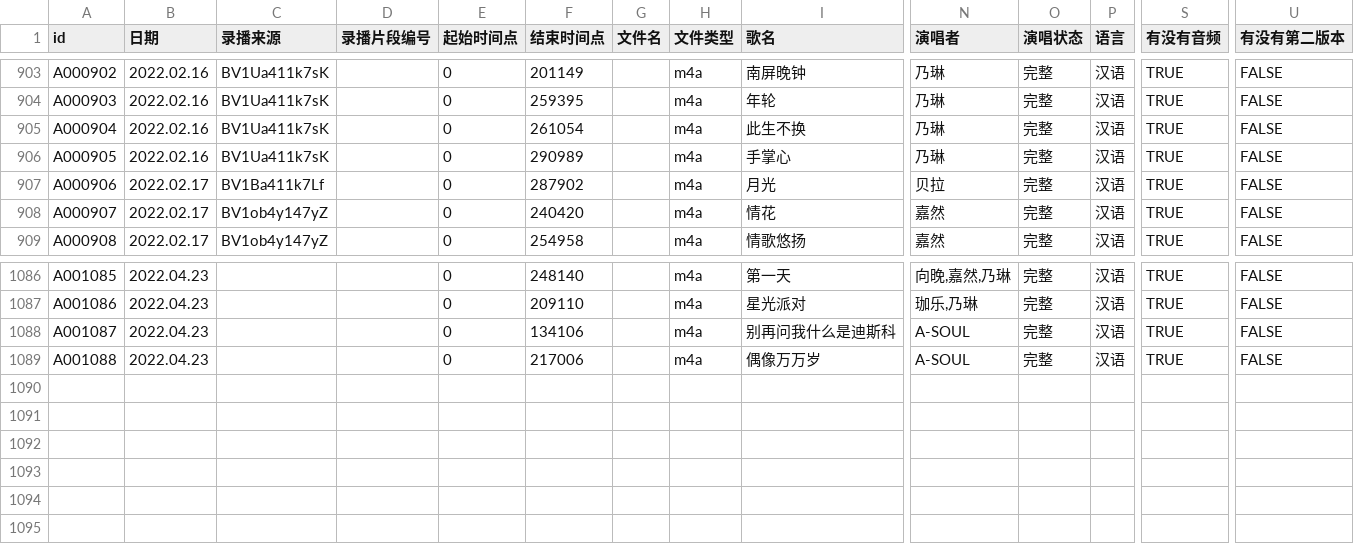
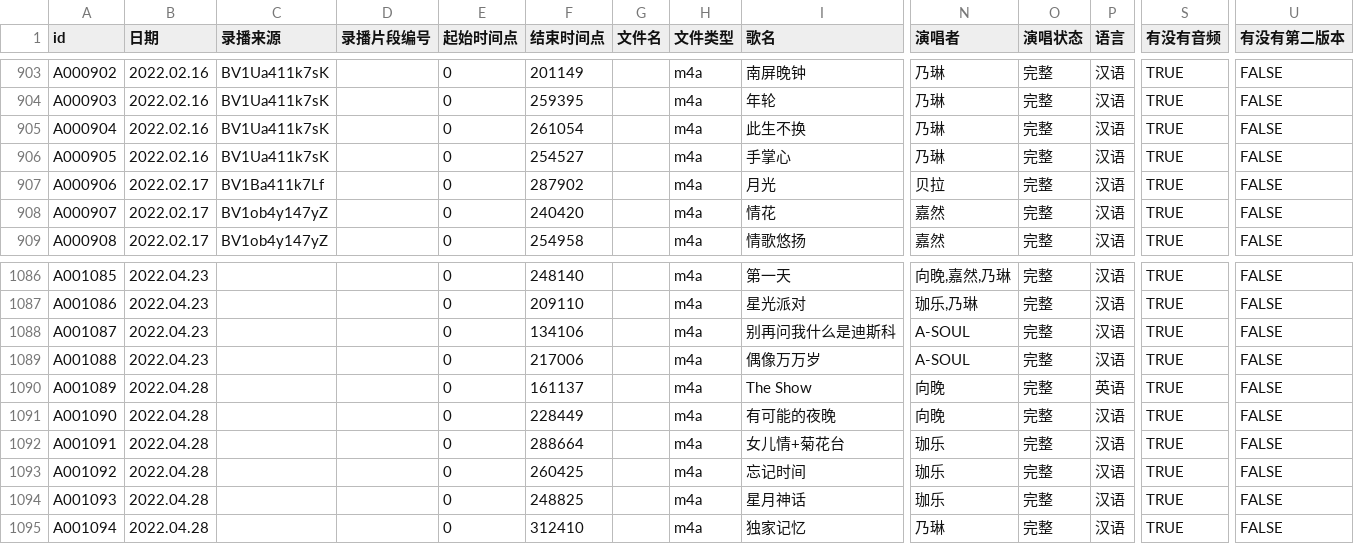
Before and after one commit to VTB-LINK/VTB-STUDIO-DB, a CSV file: song_database.csv, drawn as a sheet; only a part is shown, gaps mark what is left out; rows hold the shown columns only; the diff names each change by its address in the sheet, - before the commit and + after, or states it on an @@ line.

Commit message:
Update song_database.csv

```diff
--- a/song_database.csv
+++ b/song_database.csv
-F906 (结束时间点): 290989
+F906 (结束时间点): 254527
+row 1090: A001089 | 2022.04.28 |  |  | 0 | 161137 |  | m4a | The Show | 向晚 | 完整 | 英语 | TRUE | FALSE
+row 1091: A001090 | 2022.04.28 |  |  | 0 | 228449 |  | m4a | 有可能的夜晚 | 向晚 | 完整 | 汉语 | TRUE | FALSE
+row 1092: A001091 | 2022.04.28 |  |  | 0 | 288664 |  | m4a | 女儿情+菊花台 | 珈乐 | 完整 | 汉语 | TRUE | FALSE
+row 1093: A001092 | 2022.04.28 |  |  | 0 | 260425 |  | m4a | 忘记时间 | 珈乐 | 完整 | 汉语 | TRUE | FALSE
+row 1094: A001093 | 2022.04.28 |  |  | 0 | 248825 |  | m4a | 星月神话 | 珈乐 | 完整 | 汉语 | TRUE | FALSE
+row 1095: A001094 | 2022.04.28 |  |  | 0 | 312410 |  | m4a | 独家记忆 | 乃琳 | 完整 | 汉语 | TRUE | FALSE
```
